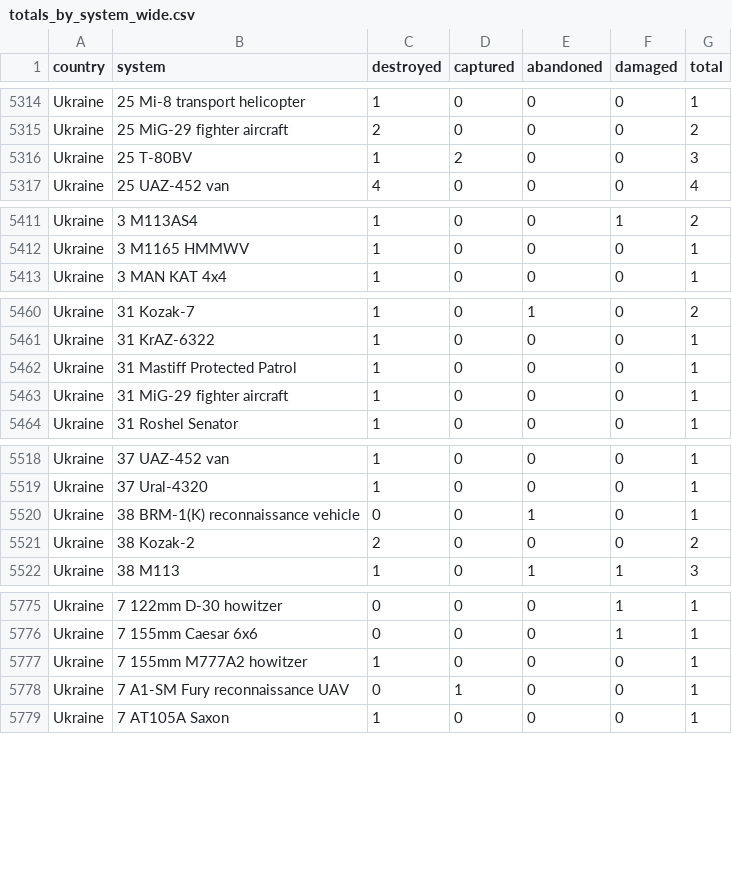
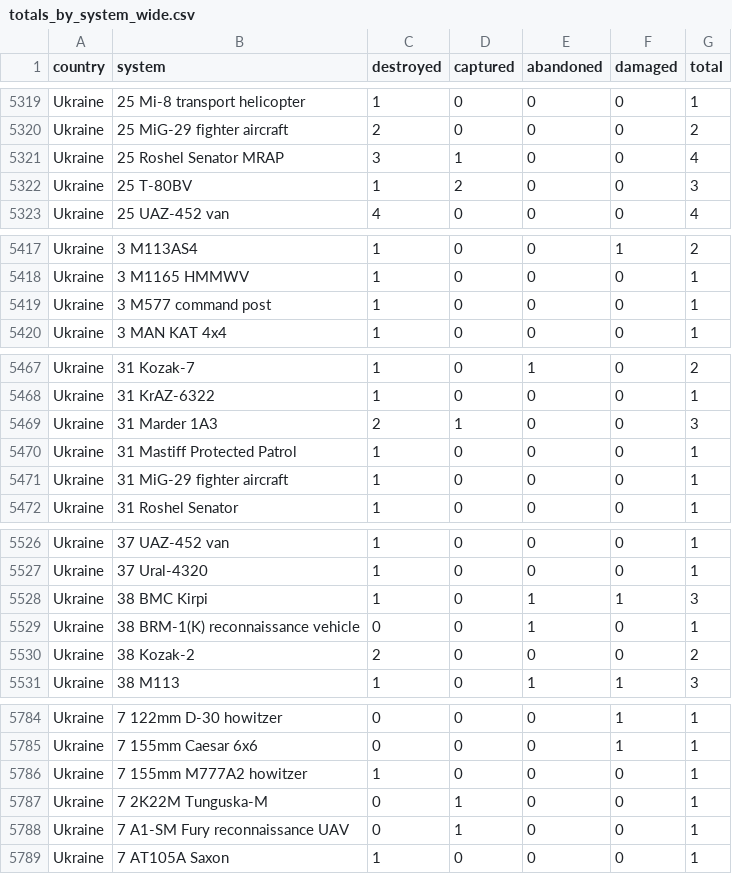
Before and after one commit to scarnecchia/oryx_data, a CSV file: totals_by_system_wide.csv, drawn as a sheet; only a part is shown, gaps mark what is left out; the diff covers the shown part only.

```diff
--- a/totals_by_system_wide.csv
+++ b/totals_by_system_wide.csv
@@ -5315,2 +5320,3 @@ Ukraine,25 Mi-8 transport helicopter,1,0,0,0,1
 Ukraine,25 MiG-29 fighter aircraft,2,0,0,0,2
+Ukraine,25 Roshel Senator MRAP,3,1,0,0,4
 Ukraine,25 T-80BV,1,2,0,0,3
@@ -5412,2 +5418,3 @@ Ukraine,3 M113AS4,1,0,0,1,2
 Ukraine,3 M1165 HMMWV,1,0,0,0,1
+Ukraine,3 M577 command post,1,0,0,0,1
 Ukraine,3 MAN KAT 4x4,1,0,0,0,1
@@ -5461,2 +5468,3 @@ Ukraine,31 Kozak-7,1,0,1,0,2
 Ukraine,31 KrAZ-6322,1,0,0,0,1
+Ukraine,31 Marder 1A3,2,1,0,0,3
 Ukraine,31 Mastiff Protected Patrol,1,0,0,0,1
@@ -5519,2 +5527,3 @@ Ukraine,37 UAZ-452 van,1,0,0,0,1
 Ukraine,37 Ural-4320,1,0,0,0,1
+Ukraine,38 BMC Kirpi,1,0,1,1,3
 Ukraine,38 BRM-1(K) reconnaissance vehicle,0,0,1,0,1
@@ -5777,2 +5786,3 @@ Ukraine,7 155mm Caesar 6x6,0,0,0,1,1
 Ukraine,7 155mm M777A2 howitzer,1,0,0,0,1
+Ukraine,7 2K22M Tunguska-M,0,1,0,0,1
 Ukraine,7 A1-SM Fury reconnaissance UAV,0,1,0,0,1
```
Also changed, not shown: 8 added rows and 29 edited cells elsewhere in this file, daily_count.csv, event_abandoned.csv, 5 other files.
